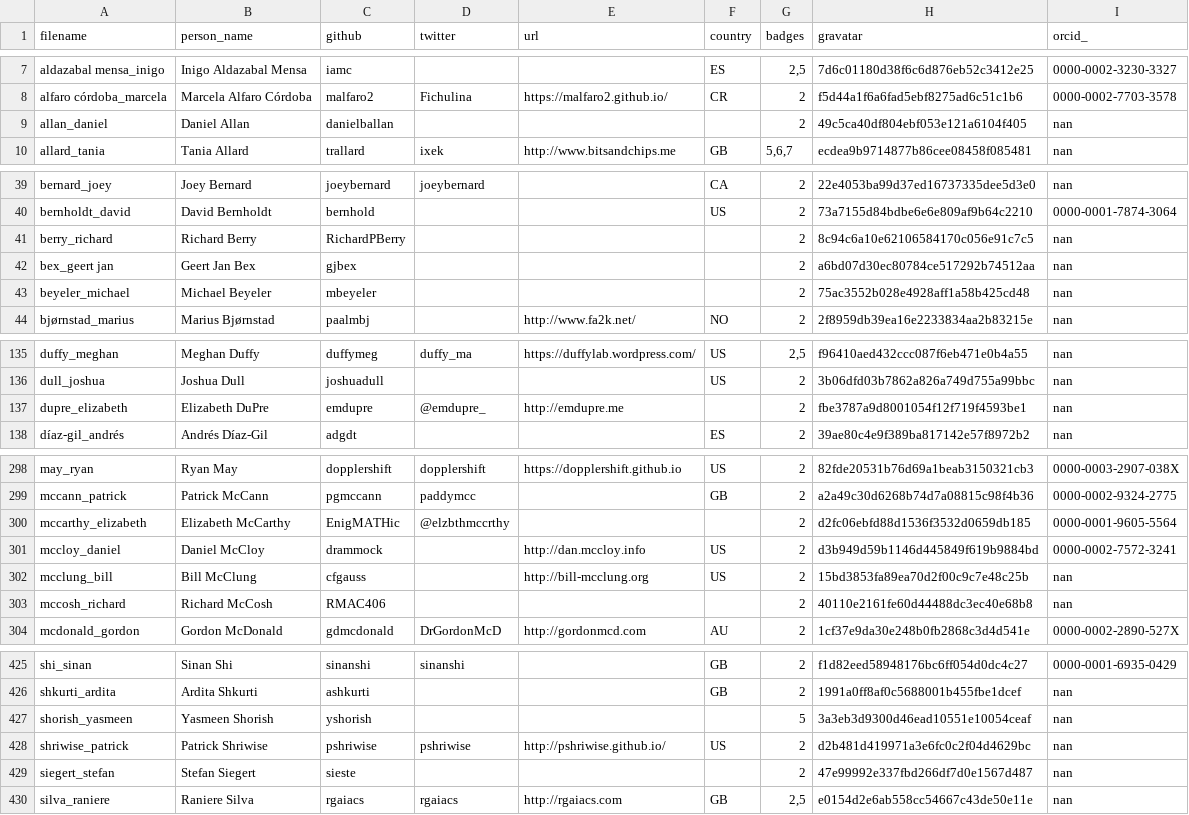
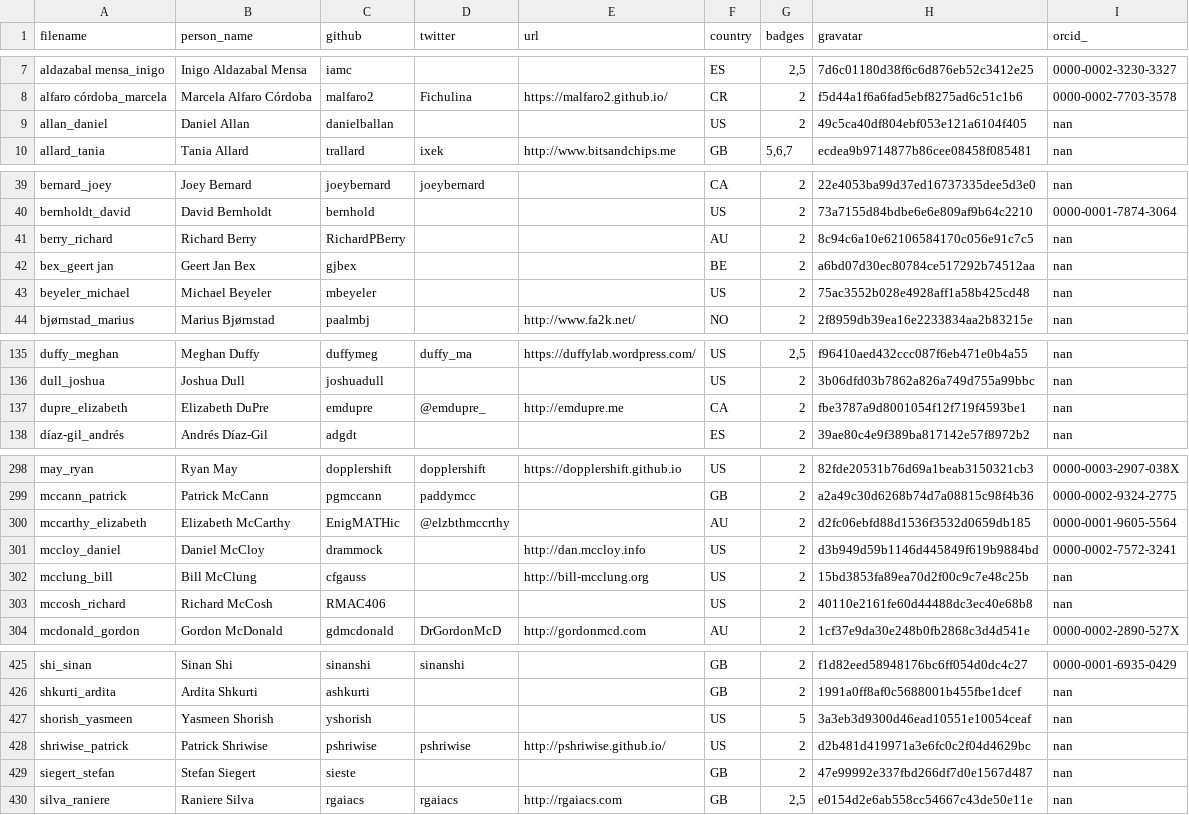
Before and after one commit to hpc-carpentry/hpc-carpentry.github.io, a CSV file: _data/publish_instructors.csv, drawn as a sheet; only a part is shown, gaps mark what is left out; the diff covers the shown part only.

Commit message:
Updating instructor records

```diff
--- a/_data/publish_instructors.csv
+++ b/_data/publish_instructors.csv
@@ -8,3 +8,3 @@ aldazabal mensa_inigo,Inigo Aldazabal Mensa,iamc,,,ES,"2,5",7d6c01180d38f6c6d876
 alfaro córdoba_marcela,Marcela Alfaro Córdoba,malfaro2,Fichulina,https://malfaro2.github.io/,CR,2,f5d44a1f6a6fad5ebf8275ad6c51c1b6,0000-0002-7703-3578
-allan_daniel,Daniel Allan,danielballan,,,,2,49c5ca40df804ebf053e121a6104f405,nan
+allan_daniel,Daniel Allan,danielballan,,,US,2,49c5ca40df804ebf053e121a6104f405,nan
 allard_tania,Tania Allard,trallard,ixek,http://www.bitsandchips.me,GB,"5,6,7",ecdea9b9714877b86cee08458f085481,nan
@@ -40,5 +40,5 @@ bernard_joey,Joey Bernard,joeybernard,joeybernard,,CA,2,22e4053ba99d37ed16737335
 bernholdt_david,David Bernholdt,bernhold,,,US,2,73a7155d84bdbe6e6e809af9b64c2210,0000-0001-7874-3064
-berry_richard,Richard Berry,RichardPBerry,,,,2,8c94c6a10e62106584170c056e91c7c5,nan
-bex_geert jan,Geert Jan Bex,gjbex,,,,2,a6bd07d30ec80784ce517292b74512aa,nan
-beyeler_michael,Michael Beyeler,mbeyeler,,,,2,75ac3552b028e4928aff1a58b425cd48,nan
+berry_richard,Richard Berry,RichardPBerry,,,AU,2,8c94c6a10e62106584170c056e91c7c5,nan
+bex_geert jan,Geert Jan Bex,gjbex,,,BE,2,a6bd07d30ec80784ce517292b74512aa,nan
+beyeler_michael,Michael Beyeler,mbeyeler,,,US,2,75ac3552b028e4928aff1a58b425cd48,nan
 bjørnstad_marius,Marius Bjørnstad,paalmbj,,http://www.fa2k.net/,NO,2,2f8959db39ea16e2233834aa2b83215e,nan
@@ -136,3 +136,3 @@ duffy_meghan,Meghan Duffy,duffymeg,duffy_ma,https://duffylab.wordpress.com/,US,"
 dull_joshua,Joshua Dull,joshuadull,,,US,2,3b06dfd03b7862a826a749d755a99bbc,nan
-dupre_elizabeth,Elizabeth DuPre,emdupre,@emdupre_,http://emdupre.me,,2,fbe3787a9d8001054f12f719f4593be1,nan
+dupre_elizabeth,Elizabeth DuPre,emdupre,@emdupre_,http://emdupre.me,CA,2,fbe3787a9d8001054f12f719f4593be1,nan
 díaz-gil_andrés,Andrés Díaz-Gil,adgdt,,,ES,2,39ae80c4e9f389ba817142e57f8972b2,nan
@@ -299,6 +299,6 @@ may_ryan,Ryan May,dopplershift,dopplershift,https://dopplershift.github.io,US,2,
 mccann_patrick,Patrick McCann,pgmccann,paddymcc,,GB,2,a2a49c30d6268b74d7a08815c98f4b36,0000-0002-9324-2775
-mccarthy_elizabeth,Elizabeth McCarthy,EnigMATHic,@elzbthmccrthy,,,2,d2fc06ebfd88d1536f3532d0659db185,0000-0001-9605-5564
+mccarthy_elizabeth,Elizabeth McCarthy,EnigMATHic,@elzbthmccrthy,,AU,2,d2fc06ebfd88d1536f3532d0659db185,0000-0001-9605-5564
 mccloy_daniel,Daniel McCloy,drammock,,http://dan.mccloy.info,US,2,d3b949d59b1146d445849f619b9884bd,0000-0002-7572-3241
 mcclung_bill,Bill McClung,cfgauss,,http://bill-mcclung.org,US,2,15bd3853fa89ea70d2f00c9c7e48c25b,nan
-mccosh_richard,Richard McCosh,RMAC406,,,,2,40110e2161fe60d44488dc3ec40e68b8,nan
+mccosh_richard,Richard McCosh,RMAC406,,,US,2,40110e2161fe60d44488dc3ec40e68b8,nan
 mcdonald_gordon,Gordon McDonald,gdmcdonald,DrGordonMcD,http://gordonmcd.com,AU,2,1cf37e9da30e248b0fb2868c3d4d541e,0000-0002-2890-527X
@@ -426,5 +426,5 @@ shi_sinan,Sinan Shi,sinanshi,sinanshi,,GB,2,f1d82eed58948176bc6ff054d0dc4c27,000
 shkurti_ardita,Ardita Shkurti,ashkurti,,,GB,2,1991a0ff8af0c5688001b455fbe1dcef,nan
-shorish_yasmeen,Yasmeen Shorish,yshorish,,,,5,3a3eb3d9300d46ead10551e10054ceaf,nan
+shorish_yasmeen,Yasmeen Shorish,yshorish,,,US,5,3a3eb3d9300d46ead10551e10054ceaf,nan
 shriwise_patrick,Patrick Shriwise,pshriwise,pshriwise,http://pshriwise.github.io/,US,2,d2b481d419971a3e6fc0c2f04d4629bc,nan
-siegert_stefan,Stefan Siegert,sieste,,,,2,47e99992e337fbd266df7d0e1567d487,nan
+siegert_stefan,Stefan Siegert,sieste,,,GB,2,47e99992e337fbd266df7d0e1567d487,nan
 silva_raniere,Raniere Silva,rgaiacs,rgaiacs,http://rgaiacs.com,GB,"2,5",e0154d2e6ab558cc54667c43de50e11e,nan
```
Also changed, not shown: 3 edited cells elsewhere in this file.
